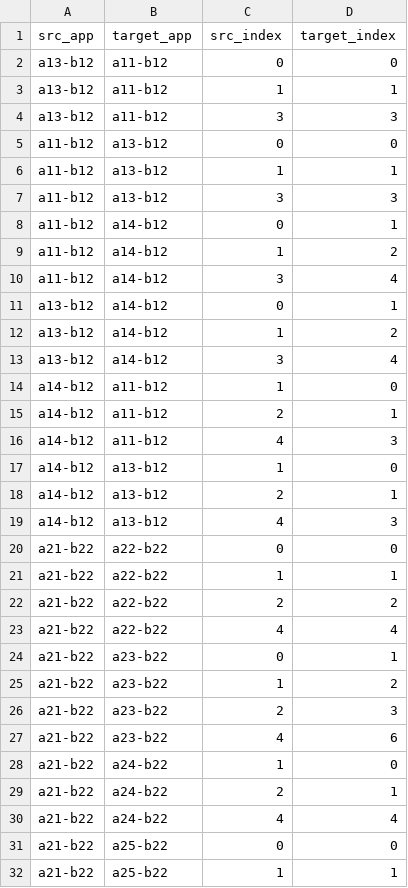
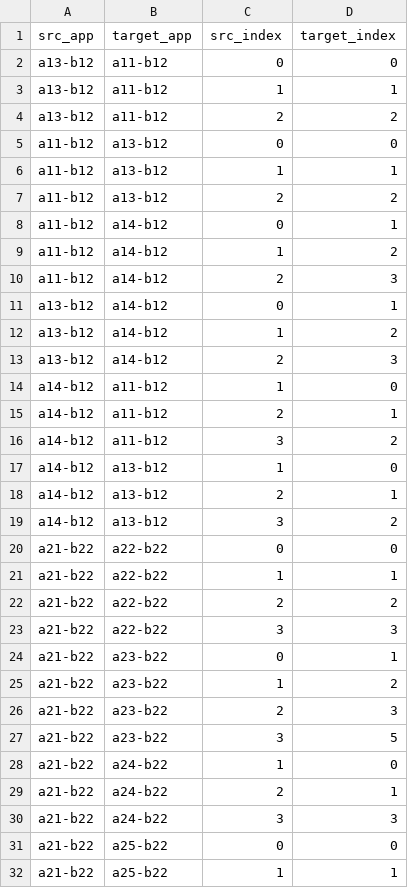
Before and after one commit to alimohebbi/test_attribute_extractor, a CSV file: data/mappings/craftdroid/src_ground_truth/src_ground_truth.csv, drawn as a sheet; only a part is shown; the diff covers the shown part only.

Commit message:
Omit Oracle from craftdroid src_grounTruth map.

```diff
--- a/data/mappings/craftdroid/src_ground_truth/src_ground_truth.csv
+++ b/data/mappings/craftdroid/src_ground_truth/src_ground_truth.csv
@@ -3,18 +3,18 @@ a13-b12,a11-b12,0,0
 a13-b12,a11-b12,1,1
-a13-b12,a11-b12,3,3
+a13-b12,a11-b12,2,2
 a11-b12,a13-b12,0,0
 a11-b12,a13-b12,1,1
-a11-b12,a13-b12,3,3
+a11-b12,a13-b12,2,2
 a11-b12,a14-b12,0,1
 a11-b12,a14-b12,1,2
-a11-b12,a14-b12,3,4
+a11-b12,a14-b12,2,3
 a13-b12,a14-b12,0,1
 a13-b12,a14-b12,1,2
-a13-b12,a14-b12,3,4
+a13-b12,a14-b12,2,3
 a14-b12,a11-b12,1,0
 a14-b12,a11-b12,2,1
-a14-b12,a11-b12,4,3
+a14-b12,a11-b12,3,2
 a14-b12,a13-b12,1,0
 a14-b12,a13-b12,2,1
-a14-b12,a13-b12,4,3
+a14-b12,a13-b12,3,2
 a21-b22,a22-b22,0,0
@@ -22,3 +22,3 @@ a21-b22,a22-b22,1,1
 a21-b22,a22-b22,2,2
-a21-b22,a22-b22,4,4
+a21-b22,a22-b22,3,3
 a21-b22,a23-b22,0,1
@@ -26,6 +26,6 @@ a21-b22,a23-b22,1,2
 a21-b22,a23-b22,2,3
-a21-b22,a23-b22,4,6
+a21-b22,a23-b22,3,5
 a21-b22,a24-b22,1,0
 a21-b22,a24-b22,2,1
-a21-b22,a24-b22,4,4
+a21-b22,a24-b22,3,3
 a21-b22,a25-b22,0,0
```
Also changed, not shown: 16 added rows, 15 removed rows and 52 edited cells elsewhere in this file, 41 other files.
